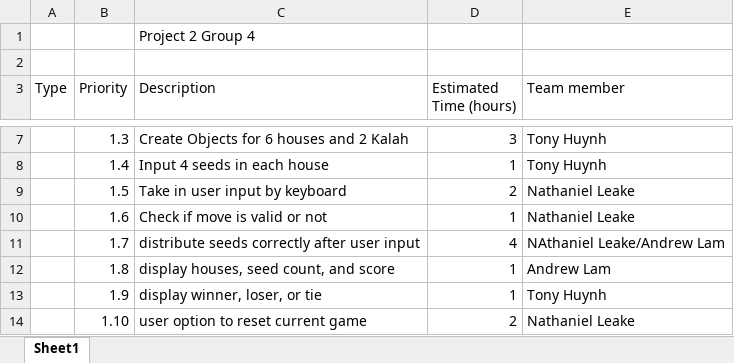
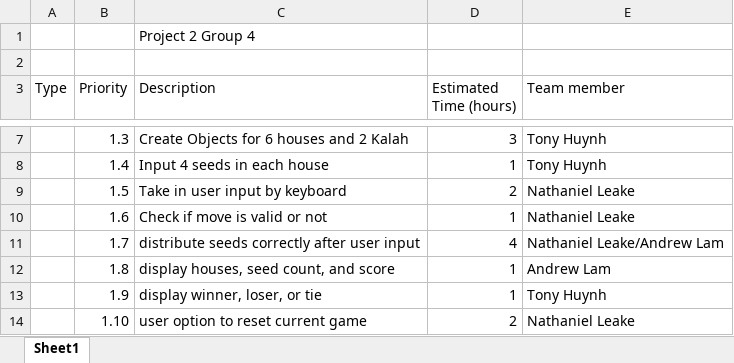
Before and after one commit to EvModder/CSCE-315-KalahGame, an Excel workbook: Sprint 1 Backlog.xlsx, sheet Sheet1, drawn as a sheet; only a part is shown, gaps mark what is left out; values as stored, in another font and other column widths than the file's, no borders; the diff names each change by its address in the sheet, - before the commit and + after, or states it on an @@ line.

```diff
--- a/Sprint 1 Backlog.xlsx (sheet Sheet1)
+++ b/Sprint 1 Backlog.xlsx (sheet Sheet1)
-E11 (Team member): NAthaniel Leake/Andrew Lam
+E11 (Team member): Nathaniel Leake/Andrew Lam
```
Also changed, not shown: Burndown Chart.xlsx, 3 other files.
